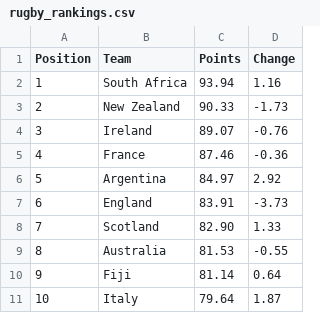
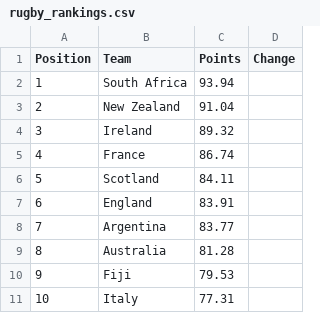
Before and after one commit to mrp36126/mysportzone, a CSV file: data/rugby_rankings.csv, drawn as a sheet.

Commit message:
Update rugby_rankings.csv

```diff
--- a/data/rugby_rankings.csv
+++ b/data/rugby_rankings.csv
@@ -1,11 +1,11 @@
 Position,Team,Points,Change
-1,South Africa,93.94,1.16
-2,New Zealand,90.33,-1.73
-3,Ireland,89.07,-0.76
-4,France,87.46,-0.36
-5,Argentina,84.97,2.92
-6,England,83.91,-3.73
-7,Scotland,82.90,1.33
-8,Australia,81.53,-0.55
-9,Fiji,81.14,0.64
-10,Italy,79.64,1.87
+1,South Africa,93.94,
+2,New Zealand,91.04,
+3,Ireland,89.32,
+4,France,86.74,
+5,Scotland,84.11,
+6,England,83.91,
+7,Argentina,83.77,
+8,Australia,81.28,
+9,Fiji,79.53,
+10,Italy,77.31,
```
